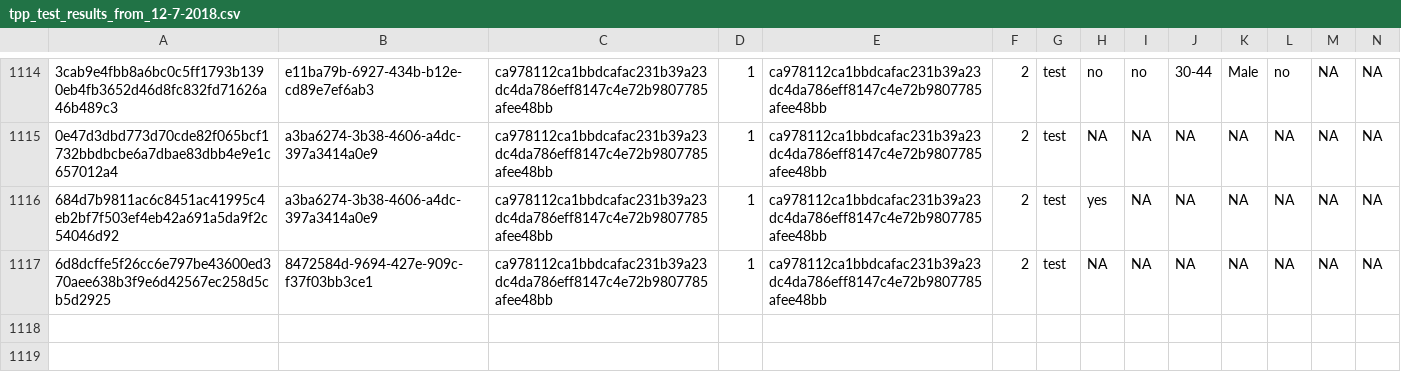
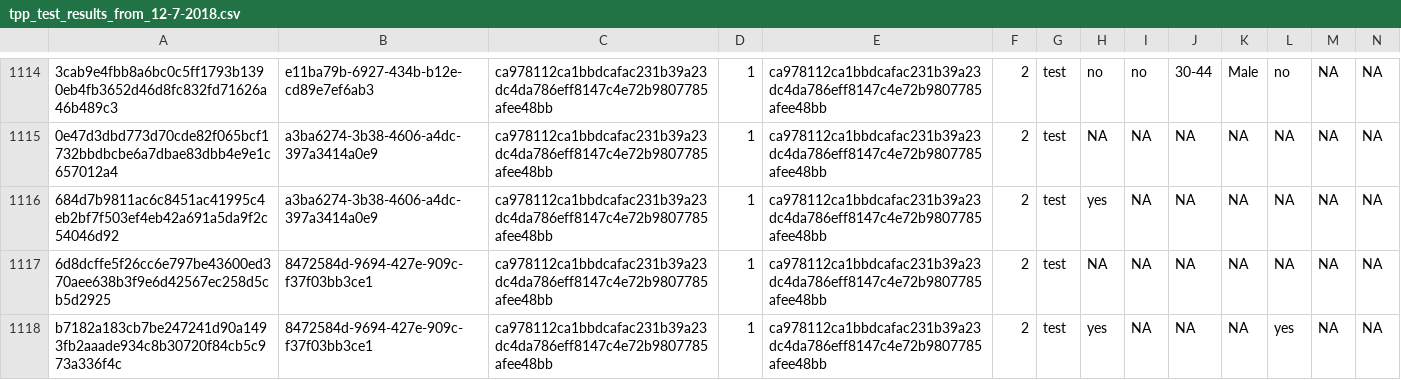
Before and after one commit to kekecsz/transparent-psi-results, a CSV file: tpp_test_results_from_12-7-2018.csv, drawn as a sheet; only a part is shown, gaps mark what is left out; rows hold the shown columns only; the diff names each change by its address in the sheet, - before the commit and + after, or states it on an @@ line.

Commit message:
data received

```diff
--- a/tpp_test_results_from_12-7-2018.csv
+++ b/tpp_test_results_from_12-7-2018.csv
+row 1118: b7182a183cb7be247241d90a1493fb2aaade934c8b30720f84cb5c973a336f4c | 8472584d-9694-427e-909c-f37f03bb3ce1 | ca978112ca1bbdcafac231b39a23dc4da786eff8147c4e72b9807785afee48bb | 1 | ca978112ca1bbdcafac231b39a23dc4da786eff8147c4e72b9807785afee48bb | 2 | test | yes | NA | NA | NA | yes | NA | NA
```
